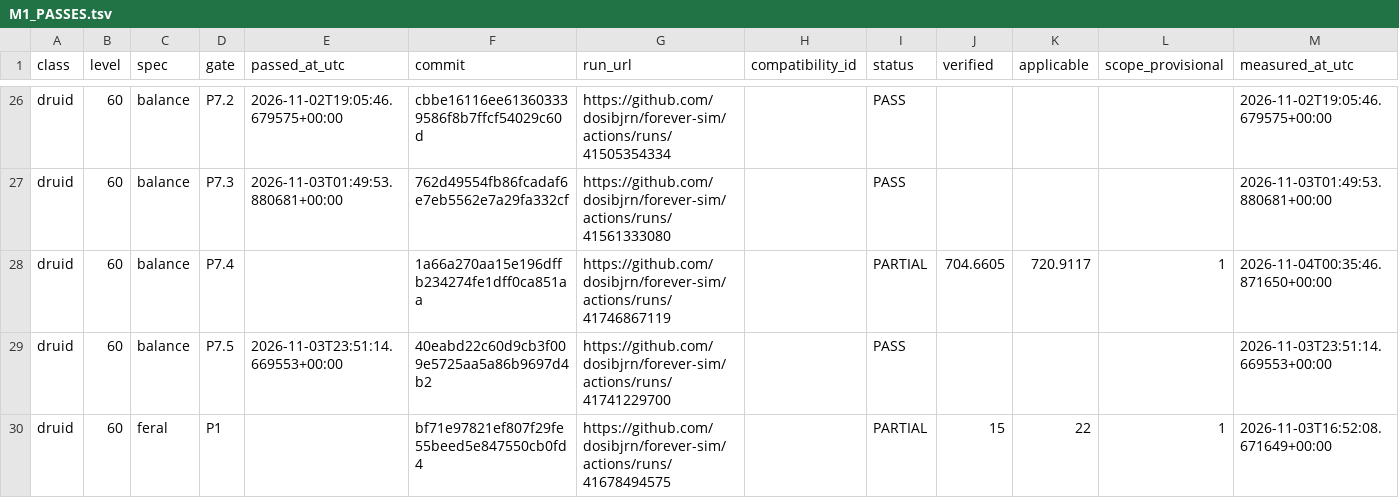
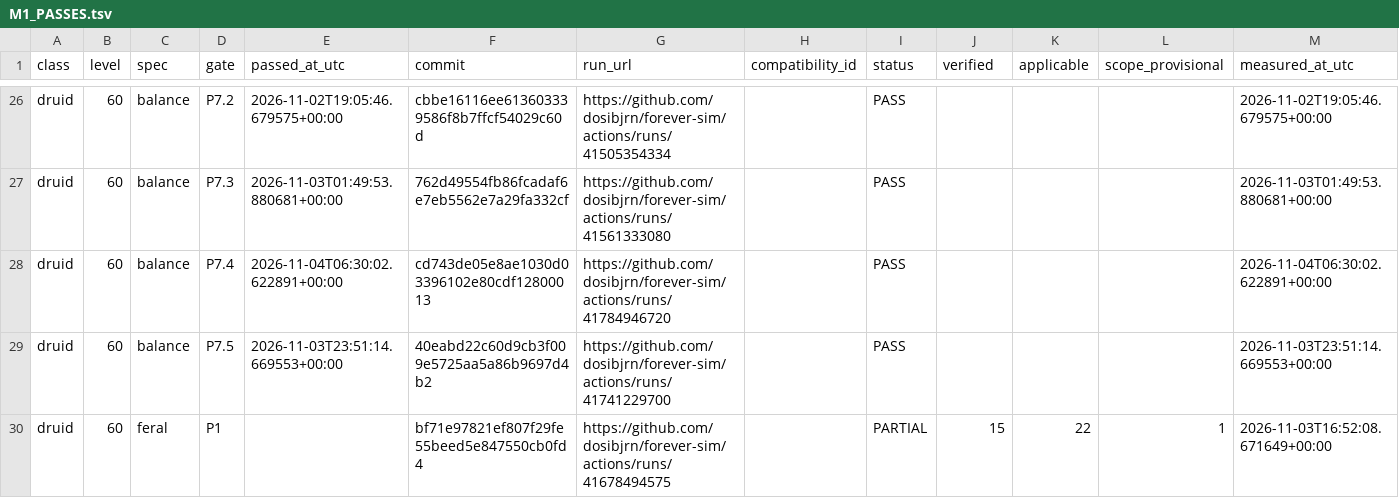
Before and after one commit to dosibjrn/forever-sim, a TSV file: docs/planning/M1_PASSES.tsv, drawn as a sheet; only a part is shown, gaps mark what is left out.

```diff
--- a/docs/planning/M1_PASSES.tsv
+++ b/docs/planning/M1_PASSES.tsv
@@ -27,3 +27,3 @@ druid	60	balance	P7.2	2026-11-02T19:05:46.679575+00:00	cbbe16116ee613603339586f8
 druid	60	balance	P7.3	2026-11-03T01:49:53.880681+00:00	762d49554fb86fcadaf6e7eb5562e7a29fa332cf	https://github.com/dosibjrn/forever-sim/actions/runs/41561333080		PASS				2026-11-03T01:49:53.880681+00:00
-druid	60	balance	P7.4		1a66a270aa15e196dffb234274fe1dff0ca851aa	https://github.com/dosibjrn/forever-sim/actions/runs/41746867119		PARTIAL	704.6605	720.9117	1	2026-11-04T00:35:46.871650+00:00
+druid	60	balance	P7.4	2026-11-04T06:30:02.622891+00:00	cd743de05e8ae1030d03396102e80cdf12800013	https://github.com/dosibjrn/forever-sim/actions/runs/41784946720		PASS				2026-11-04T06:30:02.622891+00:00
 druid	60	balance	P7.5	2026-11-03T23:51:14.669553+00:00	40eabd22c60d9cb3f009e5725aa5a86b9697d4b2	https://github.com/dosibjrn/forever-sim/actions/runs/41741229700		PASS				2026-11-03T23:51:14.669553+00:00
```
Also changed, not shown: 1 other file.
